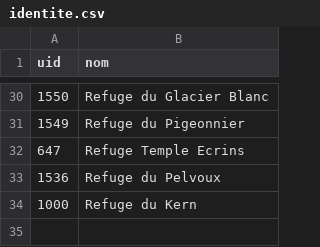
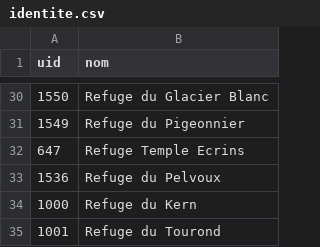
Before and after one commit to Ravenshard/GeoData, a CSV file: data/identite.csv, drawn as a sheet; only a part is shown, gaps mark what is left out; the diff names each change by its address in the sheet, - before the commit and + after, or states it on an @@ line.

```diff
--- a/data/identite.csv
+++ b/data/identite.csv
+row 35: 1001 | Refuge du Tourond
```
Also changed, not shown: 32 other files.
